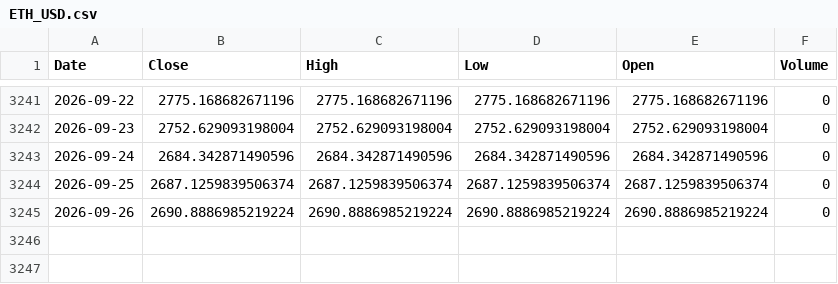
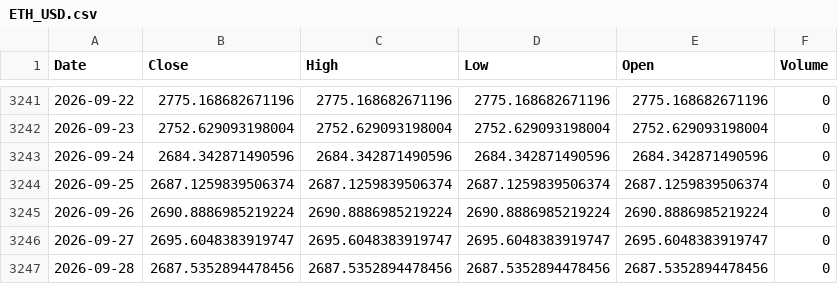
Before and after one commit to kittycapital/asset-forecast, a CSV file: data/raw/ETH_USD.csv, drawn as a sheet; only a part is shown, gaps mark what is left out.

```diff
--- a/data/raw/ETH_USD.csv
+++ b/data/raw/ETH_USD.csv
@@ -3245 +3245,3 @@ Date,Close,High,Low,Open,Volume
 2026-09-26,2690.8886985219224,2690.8886985219224,2690.8886985219224,2690.8886985219224,0
+2026-09-27,2695.6048383919747,2695.6048383919747,2695.6048383919747,2695.6048383919747,0
+2026-09-28,2687.5352894478456,2687.5352894478456,2687.5352894478456,2687.5352894478456,0
```
Also changed, not shown: data/raw/BTC_USD.csv, data/raw/EWY.csv, 44 other files.
